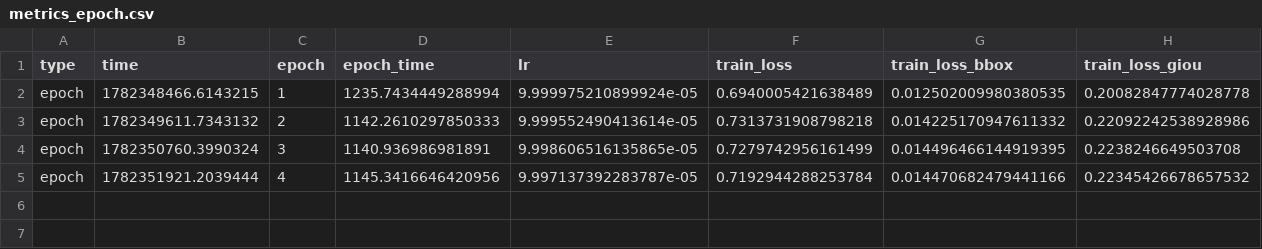
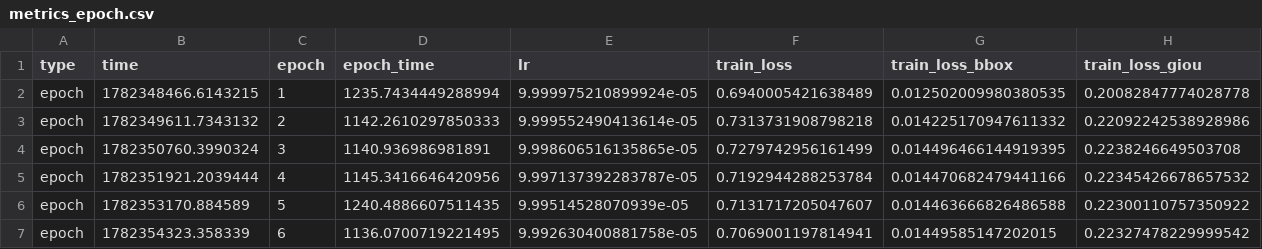
Before and after one commit to ImChouOWO/LightDet, a CSV file: units/model/runs/train/lightdet_neg_pool_dynamic/metrics_epoch.csv, drawn as a sheet; only a part is shown; rows hold the shown columns only; the diff names each change by its address in the sheet, - before the commit and + after, or states it on an @@ line.

```diff
--- a/units/model/runs/train/lightdet_neg_pool_dynamic/metrics_epoch.csv
+++ b/units/model/runs/train/lightdet_neg_pool_dynamic/metrics_epoch.csv
+row 6: epoch | 1782353170.884589 | 5 | 1240.4886607511435 | 9.99514528070939e-05 | 0.7131717205047607 | 0.014463666826486588 | 0.22300110757350922
+row 7: epoch | 1782354323.358339 | 6 | 1136.0700719221495 | 9.992630400881758e-05 | 0.7069001197814941 | 0.01449585147202015 | 0.22327478229999542
```
Also changed, not shown: 5 other files.
